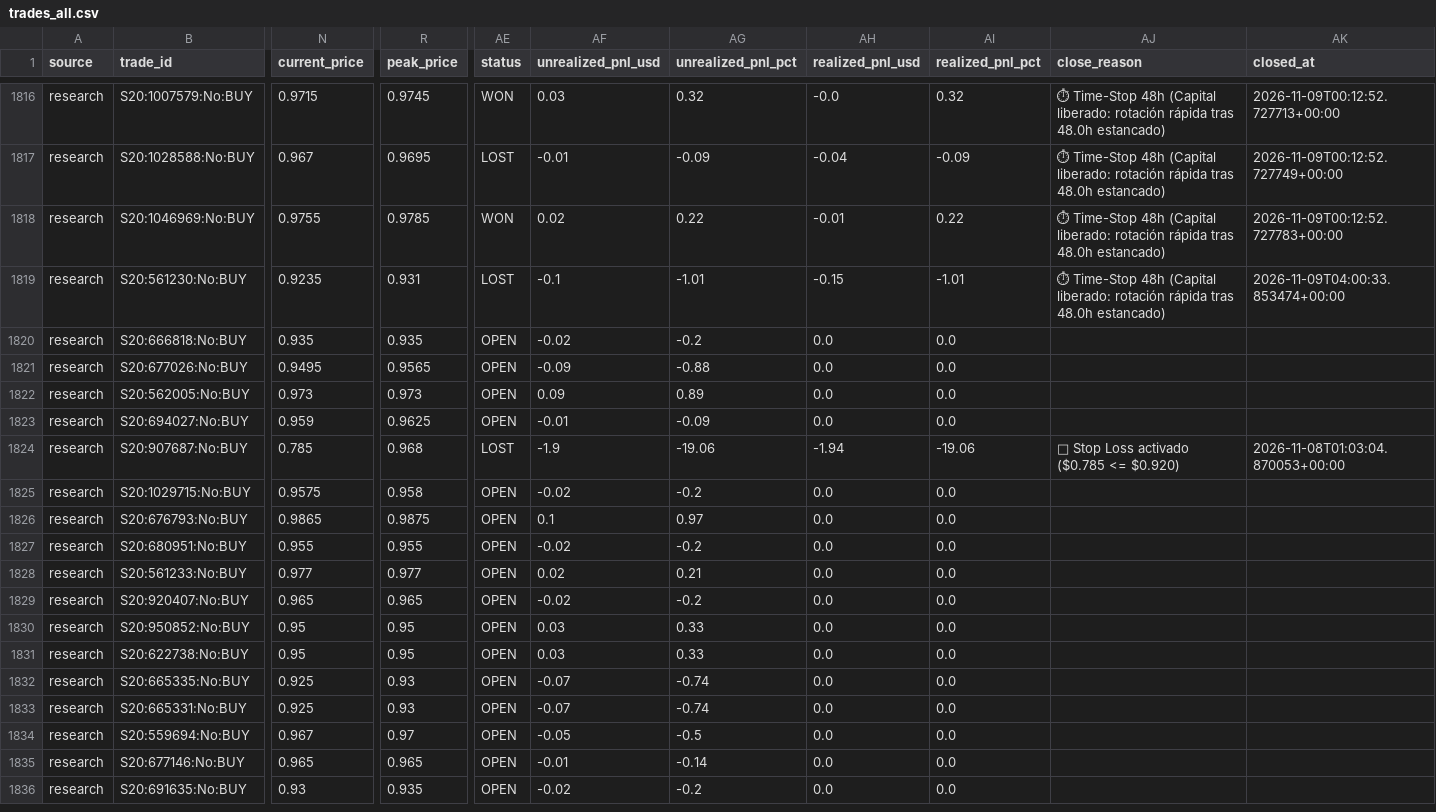
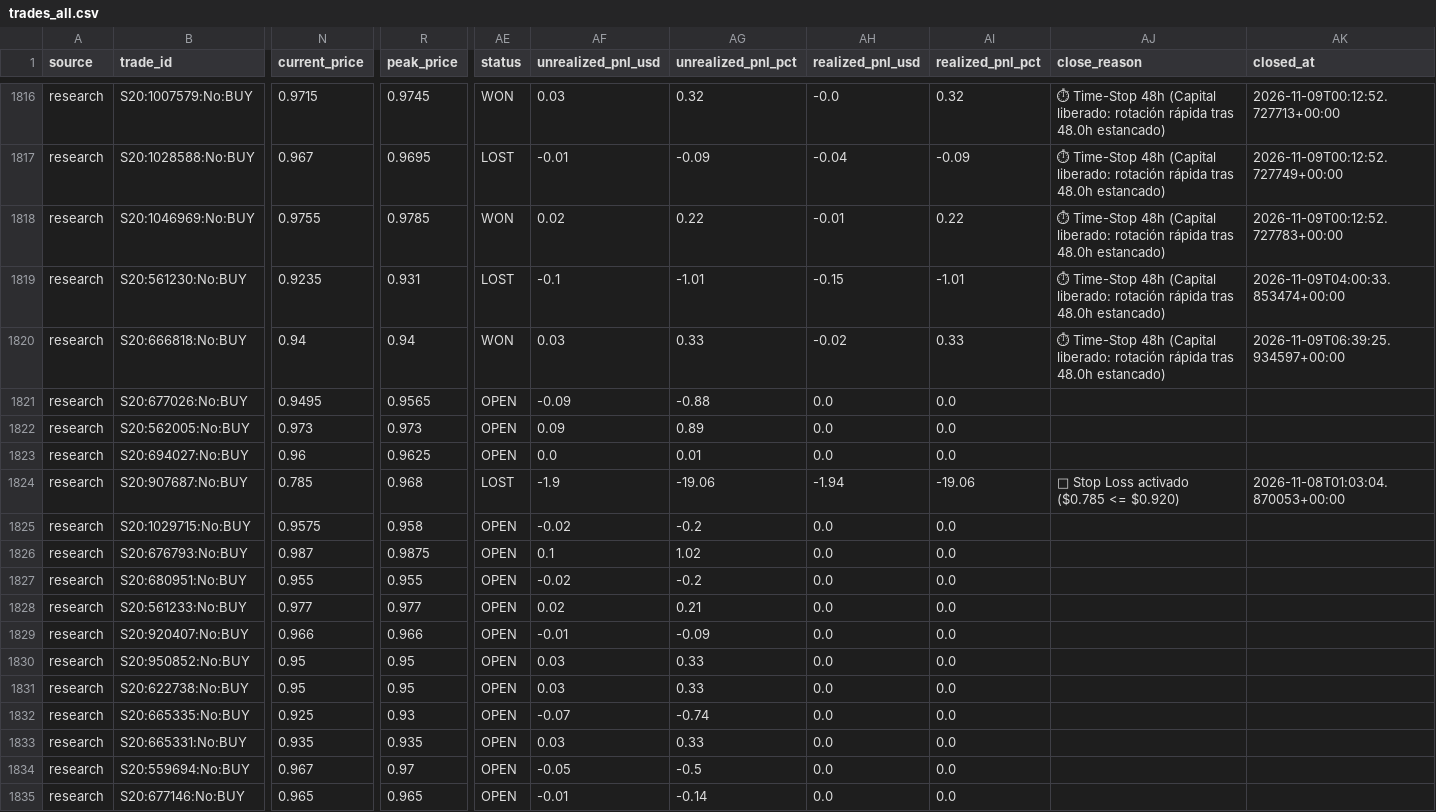
Before and after one commit to aguamarinac2-netizen/quant-polymarket-trackrecord, a CSV file: trades_all.csv, drawn as a sheet; only a part is shown, gaps mark what is left out; the shorter side is filled out with more unchanged rows; the diff covers the shown part only; the diff names each change by its address in the sheet, - before the commit and + after, or states it on an @@ line.

```diff
--- a/trades_all.csv
+++ b/trades_all.csv
-N1820 (current_price): 0.935
+N1820 (current_price): 0.94
-R1820 (peak_price): 0.935
+R1820 (peak_price): 0.94
-AE1820 (status): OPEN
+AE1820 (status): WON
-AF1820 (unrealized_pnl_usd): -0.02
+AF1820 (unrealized_pnl_usd): 0.03
-AG1820 (unrealized_pnl_pct): -0.2
+AG1820 (unrealized_pnl_pct): 0.33
-AH1820 (realized_pnl_usd): 0.0
+AH1820 (realized_pnl_usd): -0.02
-AI1820 (realized_pnl_pct): 0.0
+AI1820 (realized_pnl_pct): 0.33
-AJ1820 (close_reason): (empty)
+AJ1820 (close_reason): ⏱ Time-Stop 48h (Capital liberado: rotación rápida tras 48.0h estancado)
-AK1820 (closed_at): (empty)
+AK1820 (closed_at): 2026-11-09T06:39:25.934597+00:00
-N1823 (current_price): 0.959
+N1823 (current_price): 0.96
-AF1823 (unrealized_pnl_usd): -0.01
+AF1823 (unrealized_pnl_usd): 0.0
-AG1823 (unrealized_pnl_pct): -0.09
+AG1823 (unrealized_pnl_pct): 0.01
-N1826 (current_price): 0.9865
+N1826 (current_price): 0.987
-AG1826 (unrealized_pnl_pct): 0.97
+AG1826 (unrealized_pnl_pct): 1.02
-N1829 (current_price): 0.965
+N1829 (current_price): 0.966
-R1829 (peak_price): 0.965
+R1829 (peak_price): 0.966
-AF1829 (unrealized_pnl_usd): -0.02
+AF1829 (unrealized_pnl_usd): -0.01
-AG1829 (unrealized_pnl_pct): -0.2
+AG1829 (unrealized_pnl_pct): -0.09
-N1833 (current_price): 0.925
+N1833 (current_price): 0.935
-R1833 (peak_price): 0.93
+R1833 (peak_price): 0.935
-AF1833 (unrealized_pnl_usd): -0.07
+AF1833 (unrealized_pnl_usd): 0.03
-AG1833 (unrealized_pnl_pct): -0.74
+AG1833 (unrealized_pnl_pct): 0.33
```
Also changed, not shown: 1 added row and 17 edited cells elsewhere in this file, 7 other files.
